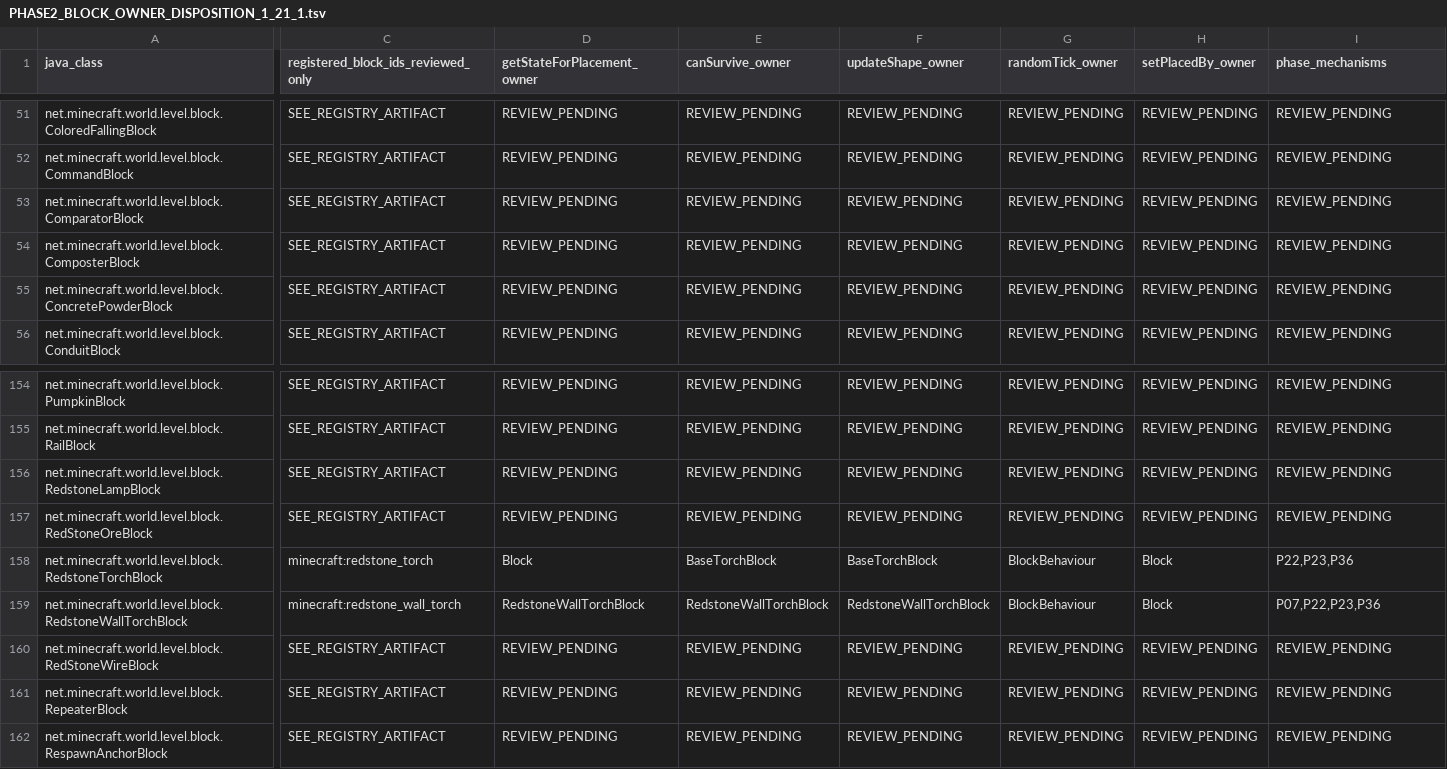
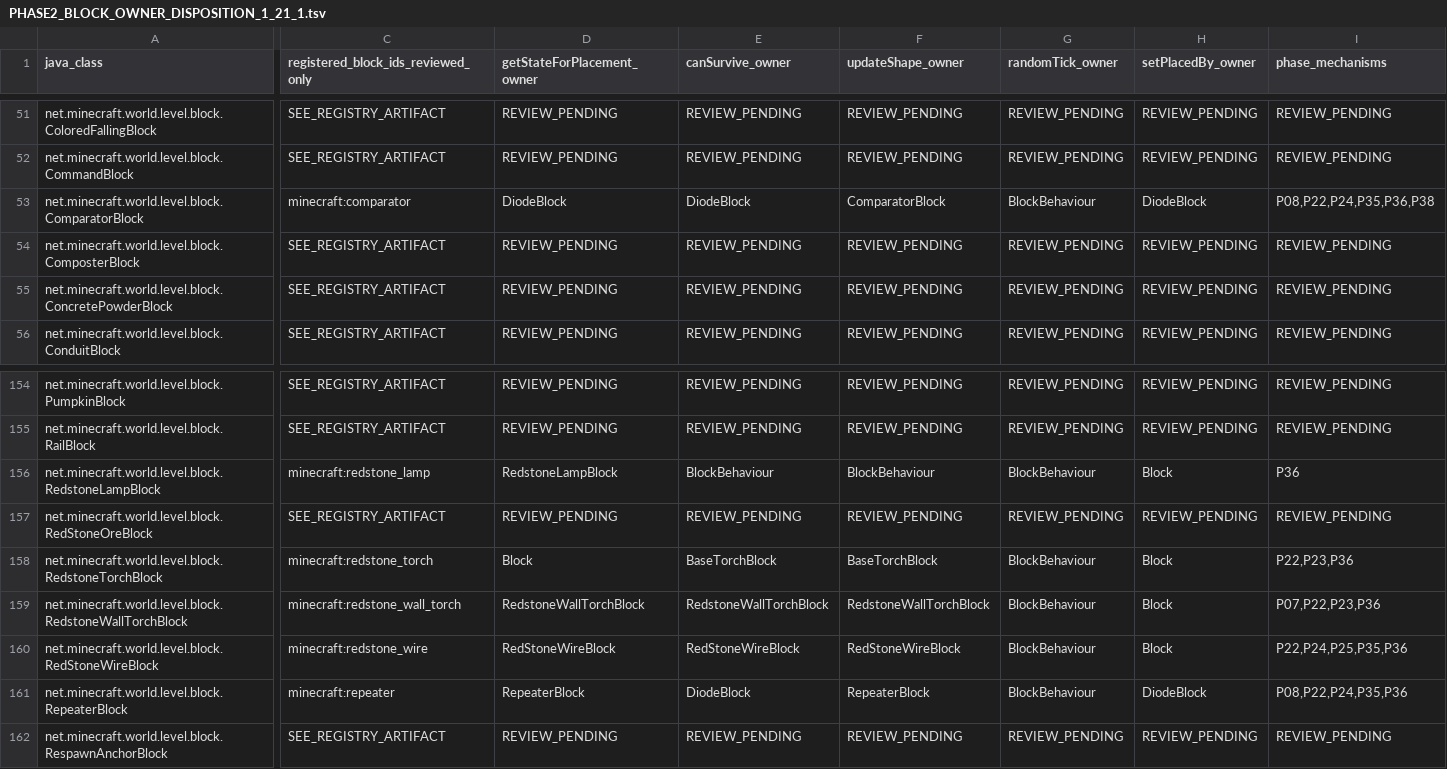
Before and after one commit to Abbygree11/Planetary, a TSV file: docs/research/PHASE2_BLOCK_OWNER_DISPOSITION_1_21_1.tsv, drawn as a sheet; only a part is shown, gaps mark what is left out; the diff covers the shown part only; the diff names each change by its address in the sheet, - before the commit and + after, or states it on an @@ line.

Commit message:
docs(phase2): audit eight redstone/tension owner classes and defer rails

```diff
--- a/docs/research/PHASE2_BLOCK_OWNER_DISPOSITION_1_21_1.tsv
+++ b/docs/research/PHASE2_BLOCK_OWNER_DISPOSITION_1_21_1.tsv
-C53: SEE_REGISTRY_ARTIFACT
+C53: minecraft:comparator
-D53 (getStateForPlacement_owner): REVIEW_PENDING
+D53 (getStateForPlacement_owner): DiodeBlock
-E53 (canSurvive_owner): REVIEW_PENDING
+E53 (canSurvive_owner): DiodeBlock
-F53 (updateShape_owner): REVIEW_PENDING
+F53 (updateShape_owner): ComparatorBlock
-G53 (randomTick_owner): REVIEW_PENDING
+G53 (randomTick_owner): BlockBehaviour
-H53 (setPlacedBy_owner): REVIEW_PENDING
+H53 (setPlacedBy_owner): DiodeBlock
-I53 (phase_mechanisms): REVIEW_PENDING
+I53 (phase_mechanisms): P08,P22,P24,P35,P36,P38
-C156: SEE_REGISTRY_ARTIFACT
+C156: minecraft:redstone_lamp
-D156 (getStateForPlacement_owner): REVIEW_PENDING
+D156 (getStateForPlacement_owner): RedstoneLampBlock
-E156 (canSurvive_owner): REVIEW_PENDING
+E156 (canSurvive_owner): BlockBehaviour
-F156 (updateShape_owner): REVIEW_PENDING
+F156 (updateShape_owner): BlockBehaviour
-G156 (randomTick_owner): REVIEW_PENDING
+G156 (randomTick_owner): BlockBehaviour
-H156 (setPlacedBy_owner): REVIEW_PENDING
+H156 (setPlacedBy_owner): Block
-I156 (phase_mechanisms): REVIEW_PENDING
+I156 (phase_mechanisms): P36
-C160: SEE_REGISTRY_ARTIFACT
+C160: minecraft:redstone_wire
-D160 (getStateForPlacement_owner): REVIEW_PENDING
+D160 (getStateForPlacement_owner): RedStoneWireBlock
-E160 (canSurvive_owner): REVIEW_PENDING
+E160 (canSurvive_owner): RedStoneWireBlock
-F160 (updateShape_owner): REVIEW_PENDING
+F160 (updateShape_owner): RedStoneWireBlock
-G160:G161 (randomTick_owner): REVIEW_PENDING
+G160:G161 (randomTick_owner): BlockBehaviour
-H160 (setPlacedBy_owner): REVIEW_PENDING
+H160 (setPlacedBy_owner): Block
-I160 (phase_mechanisms): REVIEW_PENDING
+I160 (phase_mechanisms): P22,P24,P25,P35,P36
-C161: SEE_REGISTRY_ARTIFACT
+C161: minecraft:repeater
-D161 (getStateForPlacement_owner): REVIEW_PENDING
+D161 (getStateForPlacement_owner): RepeaterBlock
-E161 (canSurvive_owner): REVIEW_PENDING
+E161 (canSurvive_owner): DiodeBlock
-F161 (updateShape_owner): REVIEW_PENDING
+F161 (updateShape_owner): RepeaterBlock
-H161 (setPlacedBy_owner): REVIEW_PENDING
+H161 (setPlacedBy_owner): DiodeBlock
-I161 (phase_mechanisms): REVIEW_PENDING
+I161 (phase_mechanisms): P08,P22,P24,P35,P36
```
Also changed, not shown: 60 edited cells elsewhere in this file, 7 other files.
